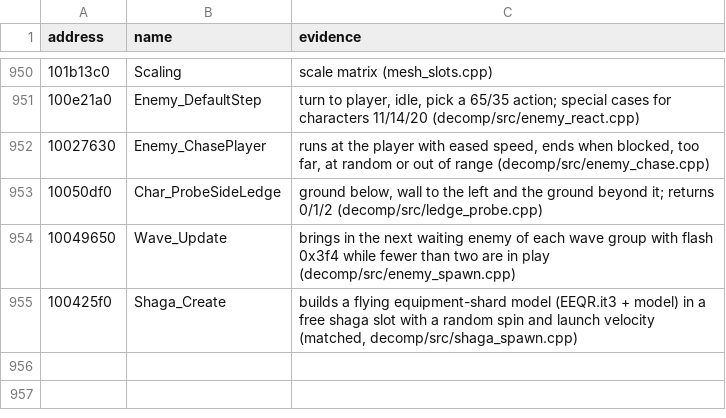
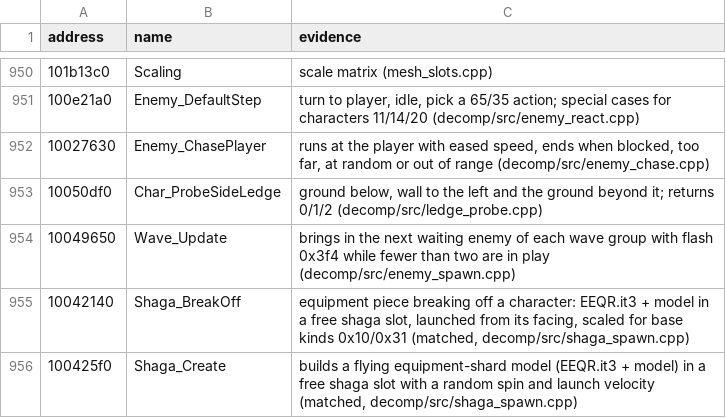
Before and after one commit to ObeseCatLord/Gurumin-Decompilation, a TSV file: symbols.tsv, drawn as a sheet; only a part is shown, gaps mark what is left out; the diff names each change by its address in the sheet, - before the commit and + after, or states it on an @@ line.

```diff
--- a/symbols.tsv
+++ b/symbols.tsv
+row 955: 10042140 | Shaga_BreakOff | equipment piece breaking off a character: EEQR.it3 + model in a free shaga slot, launched from its facing, scaled for base kinds 0x10/0x31 (matched, decomp/src/shaga_spawn.cpp)
```
Also changed, not shown: decomp/obj_symbols.tsv, 5 other files.
